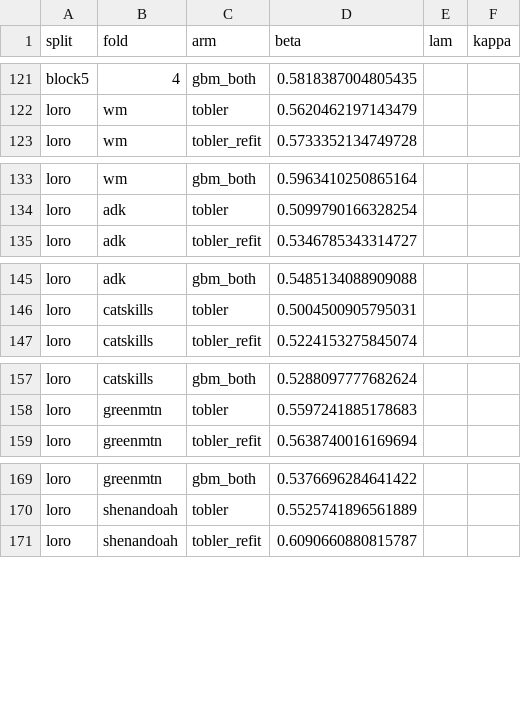
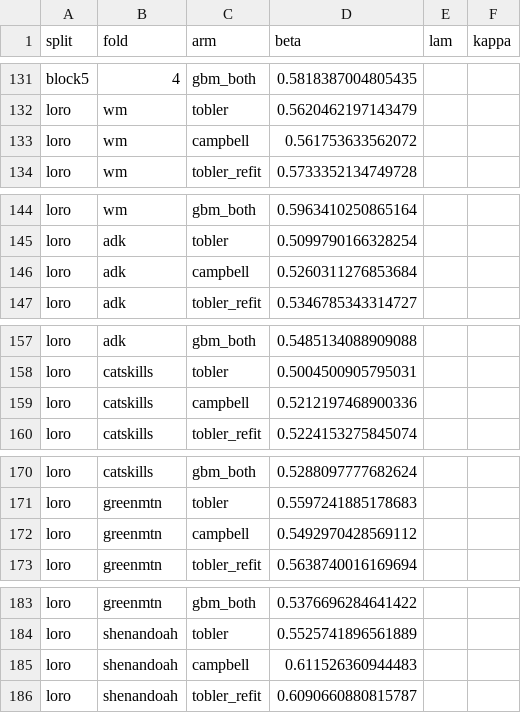
Before and after one commit to Brian24NX/GeoAI, a CSV file: travel-speed-gate1/results/t3_harness_terrain5m/knobs.csv, drawn as a sheet; only a part is shown, gaps mark what is left out; the diff covers the shown part only; the diff names each change by its address in the sheet, - before the commit and + after, or states it on an @@ line.

```diff
--- a/travel-speed-gate1/results/t3_harness_terrain5m/knobs.csv
+++ b/travel-speed-gate1/results/t3_harness_terrain5m/knobs.csv
+row 133: loro | wm | campbell | 0.561753633562072
+row 146: loro | adk | campbell | 0.5260311276853684
+row 159: loro | catskills | campbell | 0.5212197468900336
+row 172: loro | greenmtn | campbell | 0.5492970428569112
+row 185: loro | shenandoah | campbell | 0.611526360944483
```
Also changed, not shown: 22 added rows elsewhere in this file, travel-speed-gate1/results/t3_harness_terrain5m/loro_by_region.csv, travel-speed-gate1/results/t3_harness_terrain5m/metrics.csv, 15 other files.
